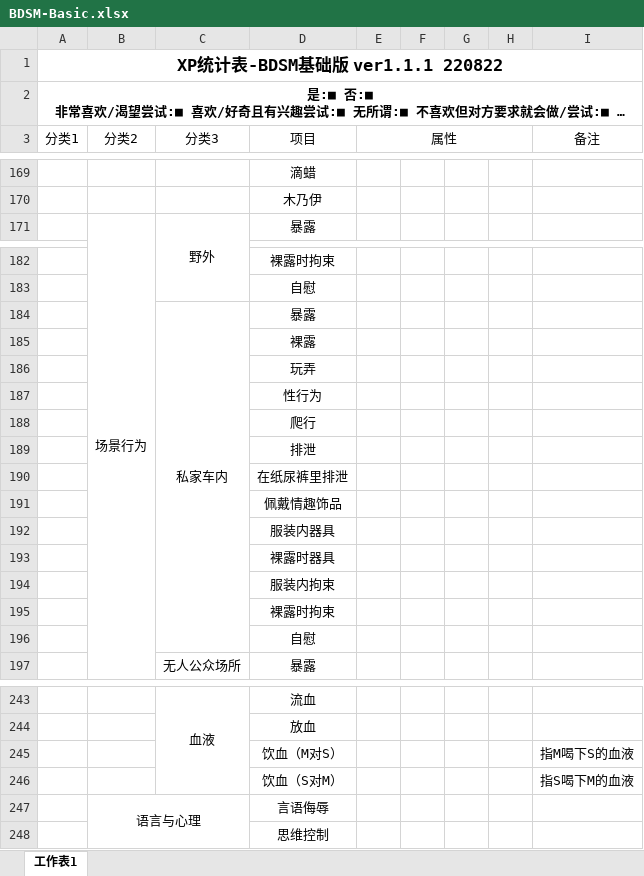
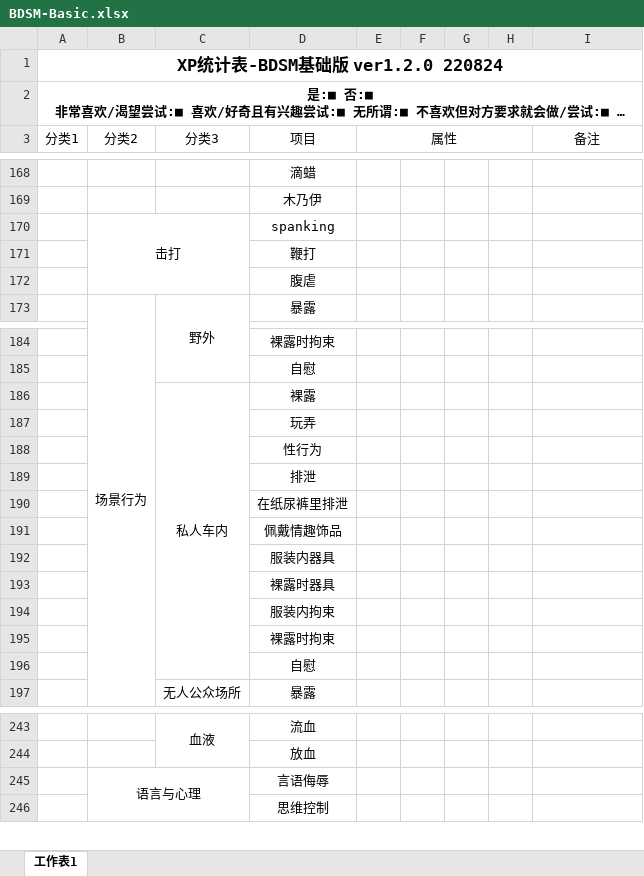
Before and after one commit to XiyuMomo/XP, an Excel workbook: BDSM-Basic.xlsx, sheet 工作表1, drawn as a sheet; only a part is shown, gaps mark what is left out; long unchanged cells end in …; values as stored, in another font and other column widths than the file's, no borders; removed rows and columns are numbered as before the commit, all else as after; the diff covers the shown part only; the diff names each change by its address in the sheet, - before the commit and + after, or states it on an @@ line.

Commit message:
Update BDSM-Basic.xlsx

```diff
--- a/BDSM-Basic.xlsx (sheet 工作表1)
+++ b/BDSM-Basic.xlsx (sheet 工作表1)
-A1 (分类1): XP统计表-BDSM基础版 ver1.1.1 220822
+A1 (分类1): XP统计表-BDSM基础版 ver1.2.0 220824
+row 170:  | 击打 |  | spanking
+row 171:  |  |  | 鞭打
+row 172:  |  |  | 腹虐
-row 184:  |  | 私家车内 | 暴露
-C186 (分类3): (empty)
+C186 (分类3): 私人车内
+C186:C196 merged
-row 188:  |  |  | 爬行
-row 245:  |  |  | 饮血（M对S） |  |  |  |  | 指M喝下S的血液
-row 246:  |  |  | 饮血（S对M） |  |  |  |  | 指S喝下M的血液
```
Also changed, not shown: 1 removed row and 3 edited cells elsewhere in this sheet.
